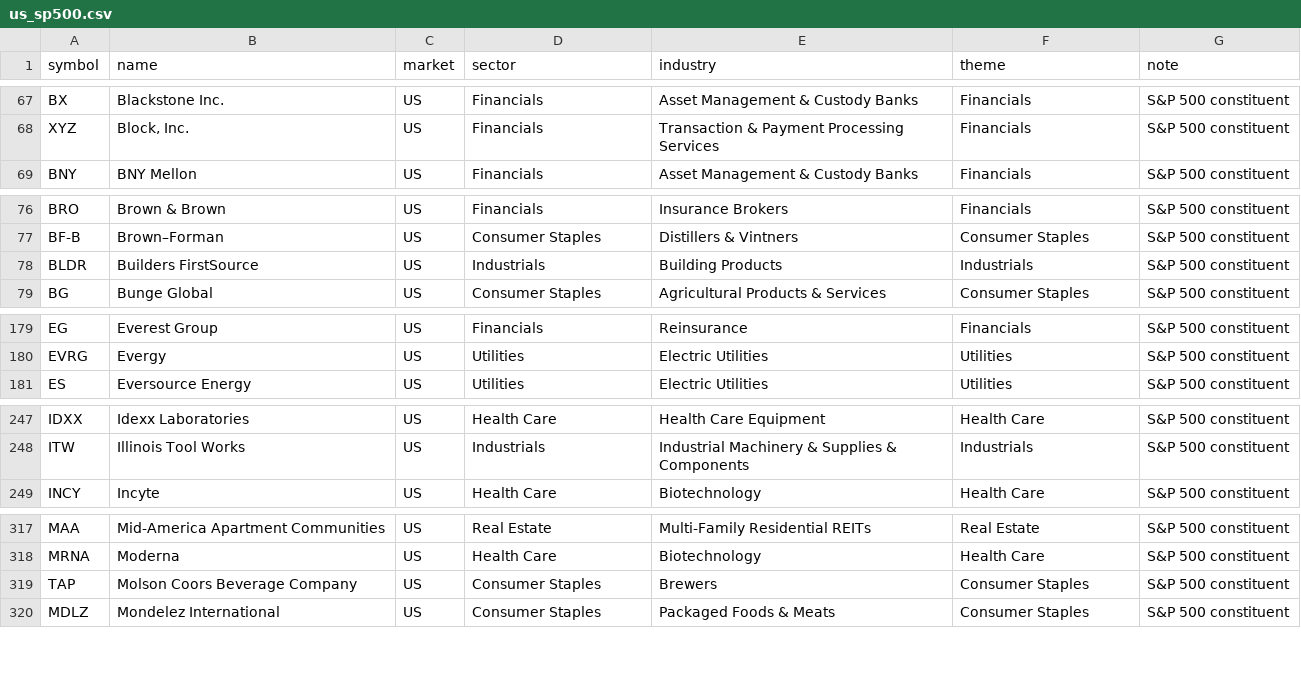
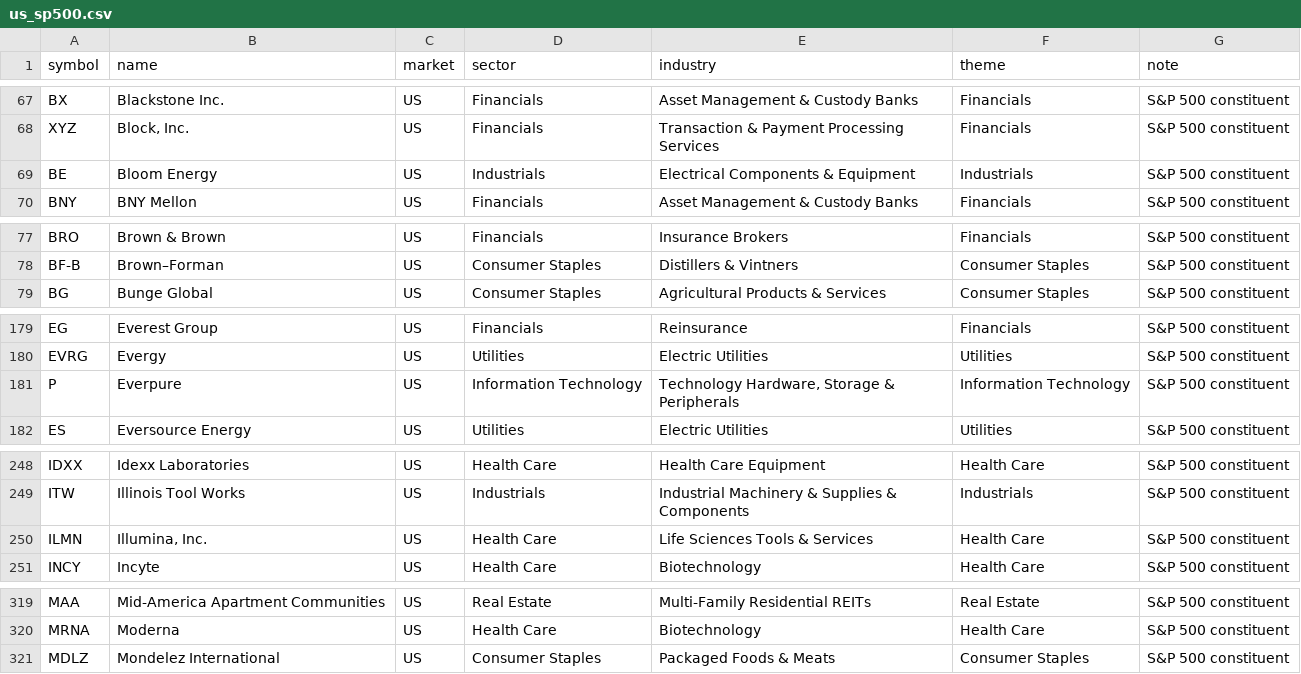
Before and after one commit to tes423ash-a11y/japan-stock-portal, a CSV file: universes/us_sp500.csv, drawn as a sheet; only a part is shown, gaps mark what is left out; removed rows and columns are numbered as before the commit, all else as after; the diff covers the shown part only; the diff names each change by its address in the sheet, - before the commit and + after, or states it on an @@ line.

```diff
--- a/universes/us_sp500.csv
+++ b/universes/us_sp500.csv
+row 69: BE | Bloom Energy | US | Industrials | Electrical Components & Equipment | Industrials | S&P 500 constituent
-row 78: BLDR | Builders FirstSource | US | Industrials | Building Products | Industrials | S&P 500 constituent
+row 181: P | Everpure | US | Information Technology | Technology Hardware, Storage & Peripherals | Information Technology | S&P 500 constituent
+row 250: ILMN | Illumina, Inc. | US | Health Care | Life Sciences Tools & Services | Health Care | S&P 500 constituent
-row 319: TAP | Molson Coors Beverage Company | US | Consumer Staples | Brewers | Consumer Staples | S&P 500 constituent
```
Also changed, not shown: 1 removed row elsewhere in this file, 11 other files.
